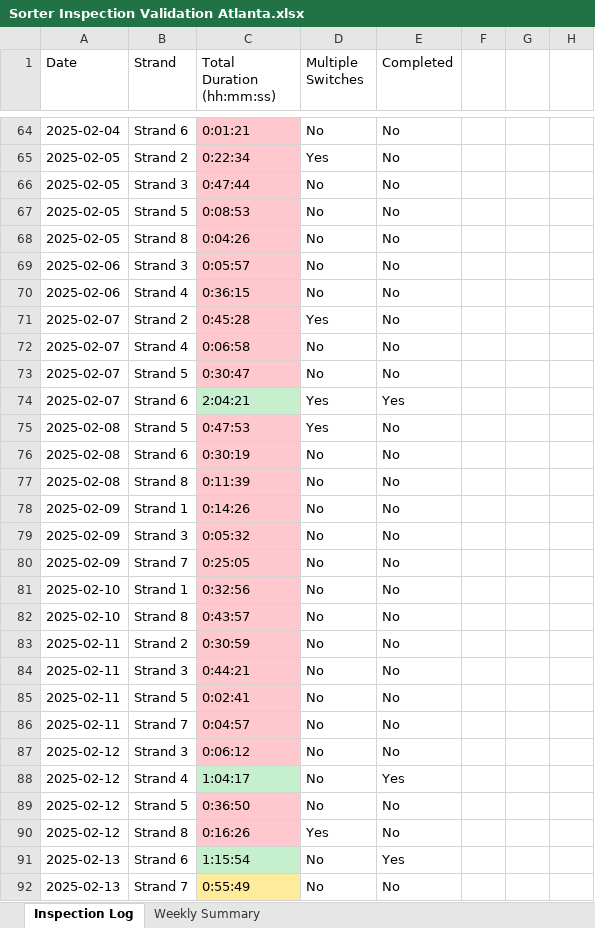
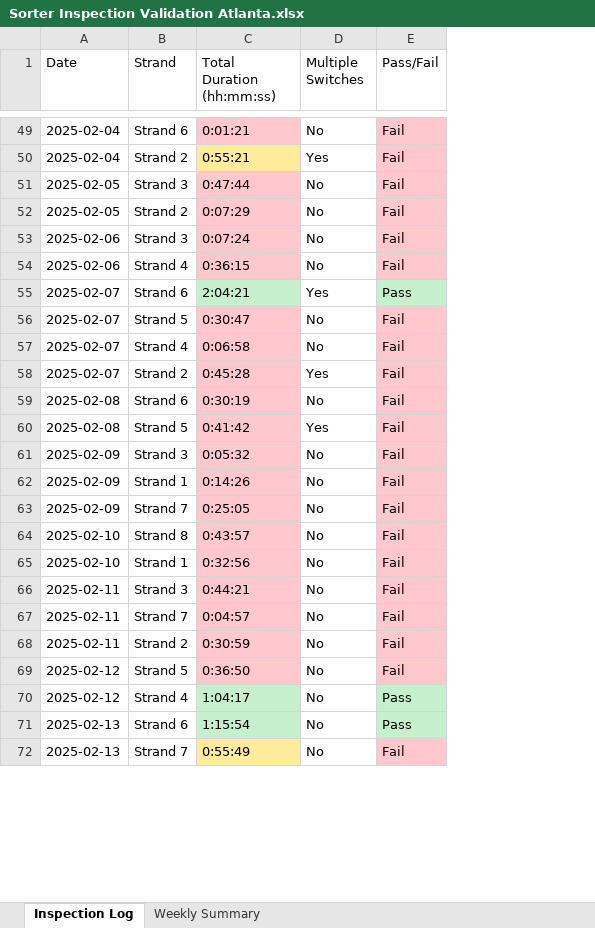
Before and after one commit to Squirrellzy/Sorter-Dashboard, an Excel workbook: data/Sorter Inspection Validation Atlanta.xlsx, sheet Inspection Log, drawn as a sheet; only a part is shown, gaps mark what is left out; values as stored, in another font and other column widths than the file's, no borders; table styles not drawn; removed rows and columns are numbered as before the commit, all else as after; the diff covers the shown part only; the diff names each change by its address in the sheet, - before the commit and + after, or states it on an @@ line.

Commit message:
Update Sorter Inspection Validation Atlanta.xlsx

```diff
--- a/data/Sorter Inspection Validation Atlanta.xlsx (sheet Inspection Log)
+++ b/data/Sorter Inspection Validation Atlanta.xlsx (sheet Inspection Log)
-column E (Completed), rows 64-66: all No; rows 68-71: all No; rows 76-78: all No; rows 80-81: No | No; row 83: No; rows 87-88: No | Yes; rows 91-92: Yes | No
-column F, empty
-column G, empty
-column H, empty
+column E (Pass/Fail), rows 49-54: all Fail; rows 58-59: Fail | Fail; rows 61-63: all Fail; row 65: Fail; rows 68-72: Fail | Fail | Pass | Pass | Fail
-A50 (Date): 2025-02-05
+A50 (Date): 2025-02-04
-C50 (Total Duration (hh:mm:ss)): 0:22:34
+C50 (Total Duration (hh:mm:ss)): 0:55:21
-C50 fill: #FFC7CE
+C50 fill: #FFEB9C
-row 67: 2025-02-05 | Strand 5 | 0:08:53 | No | No
-B52 (Strand): Strand 8
+B52 (Strand): Strand 2
-C52 (Total Duration (hh:mm:ss)): 0:04:26
+C52 (Total Duration (hh:mm:ss)): 0:07:29
-C53 (Total Duration (hh:mm:ss)): 0:05:57
+C53 (Total Duration (hh:mm:ss)): 0:07:24
@@ row 74 moved to row 55: 2025-02-07 @@
@@ row 73 moved to row 56: 2025-02-07 @@
@@ row 72 moved to row 57: 2025-02-07 @@
-row 75: 2025-02-08 | Strand 5 | 0:47:53 | Yes | No
+row 60: 2025-02-08 | Strand 5 | 0:41:42 | Yes | Fail
-A61 (Date): 2025-02-08
+A61 (Date): 2025-02-09
-B61 (Strand): Strand 8
+B61 (Strand): Strand 3
-C61 (Total Duration (hh:mm:ss)): 0:11:39
+C61 (Total Duration (hh:mm:ss)): 0:05:32
-row 79: 2025-02-09 | Strand 3 | 0:05:32 | No | No
@@ row 82 moved to row 64: 2025-02-10 @@
@@ row 84 moved to row 66: 2025-02-11 @@
@@ row 86 moved to row 67: 2025-02-11 @@
-row 85: 2025-02-11 | Strand 5 | 0:02:41 | No | No
-B69 (Strand): Strand 3
+B69 (Strand): Strand 5
-C69 (Total Duration (hh:mm:ss)): 0:06:12
+C69 (Total Duration (hh:mm:ss)): 0:36:50
-row 89: 2025-02-12 | Strand 5 | 0:36:50 | No | No
-row 90: 2025-02-12 | Strand 8 | 0:16:26 | Yes | No
```
Also changed, not shown: 7 added rows, 57 removed rows, 23 moved rows, 51 edited cells and cell formats elsewhere in this sheet, sheet Weekly Summary.
